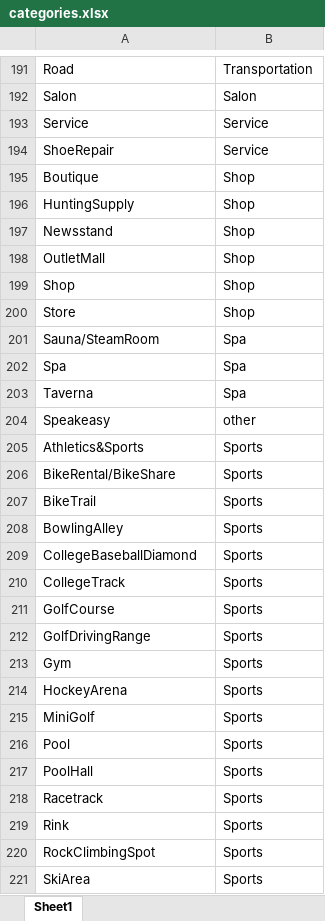
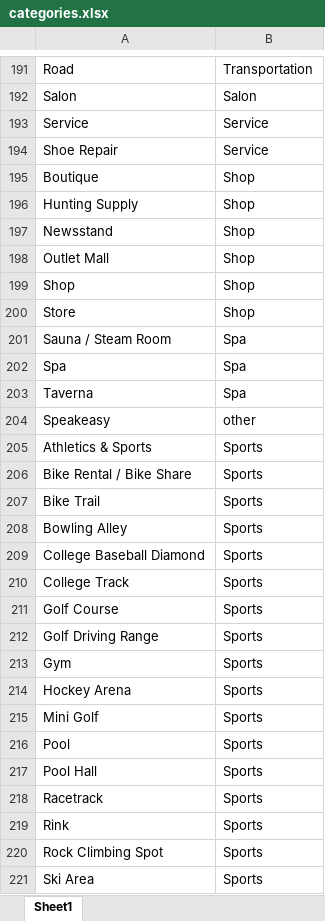
Before and after one commit to FranziMe/Coursera_Capstone, an Excel workbook: categories.xlsx, sheet Sheet1, drawn as a sheet; only a part is shown, gaps mark what is left out; values as stored, in another font and other column widths than the file's, no borders; the diff covers the shown part only; the diff names each change by its address in the sheet, - before the commit and + after, or states it on an @@ line.

Commit message:
defined categories

```diff
--- a/categories.xlsx (sheet Sheet1)
+++ b/categories.xlsx (sheet Sheet1)
-A194: ShoeRepair
+A194: Shoe Repair
-A196: HuntingSupply
+A196: Hunting Supply
-A198: OutletMall
+A198: Outlet Mall
-A201: Sauna/SteamRoom
+A201: Sauna / Steam Room
-A205: Athletics&Sports
+A205: Athletics & Sports
-A206: BikeRental/BikeShare
+A206: Bike Rental / Bike Share
-A207: BikeTrail
+A207: Bike Trail
-A208: BowlingAlley
+A208: Bowling Alley
-A209: CollegeBaseballDiamond
+A209: College Baseball Diamond
-A210: CollegeTrack
+A210: College Track
-A211: GolfCourse
+A211: Golf Course
-A212: GolfDrivingRange
+A212: Golf Driving Range
-A214: HockeyArena
+A214: Hockey Arena
-A215: MiniGolf
+A215: Mini Golf
-A217: PoolHall
+A217: Pool Hall
-A220: RockClimbingSpot
+A220: Rock Climbing Spot
-A221: SkiArea
+A221: Ski Area
```
Also changed, not shown: 104 edited cells elsewhere in this sheet.
